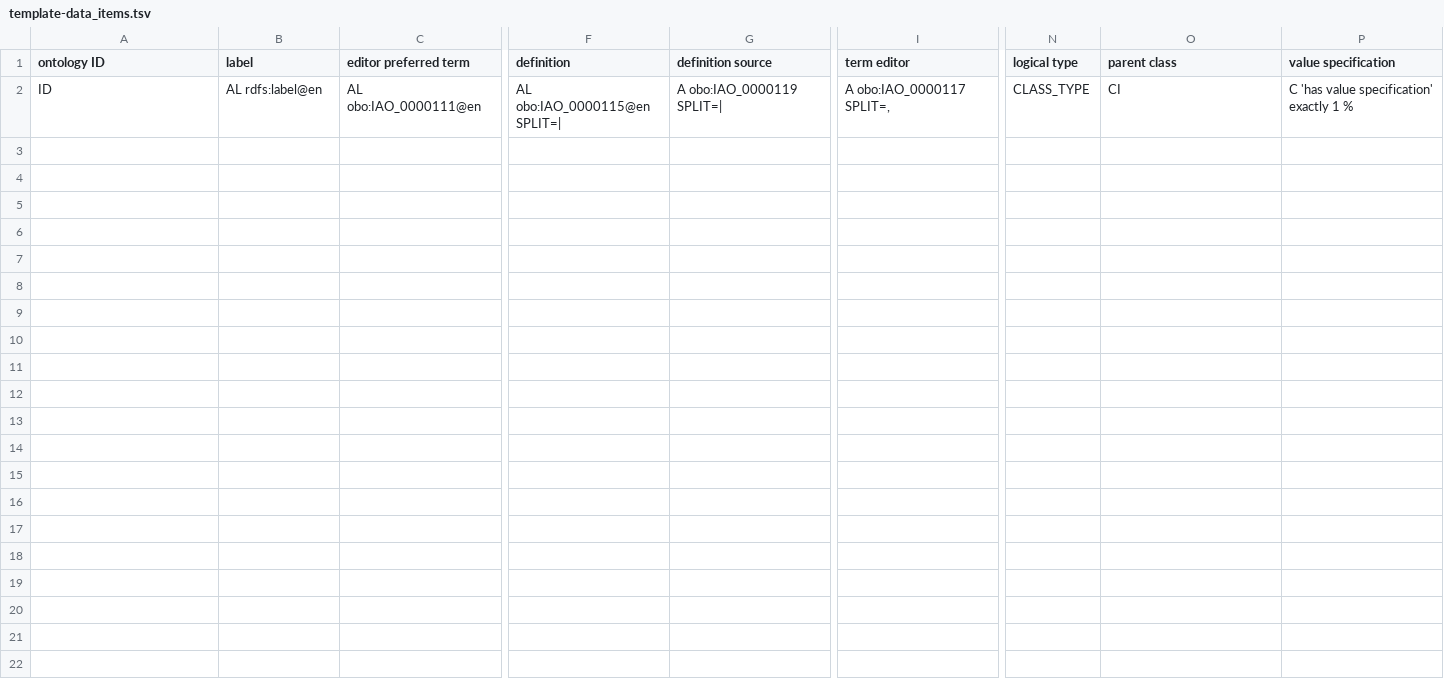
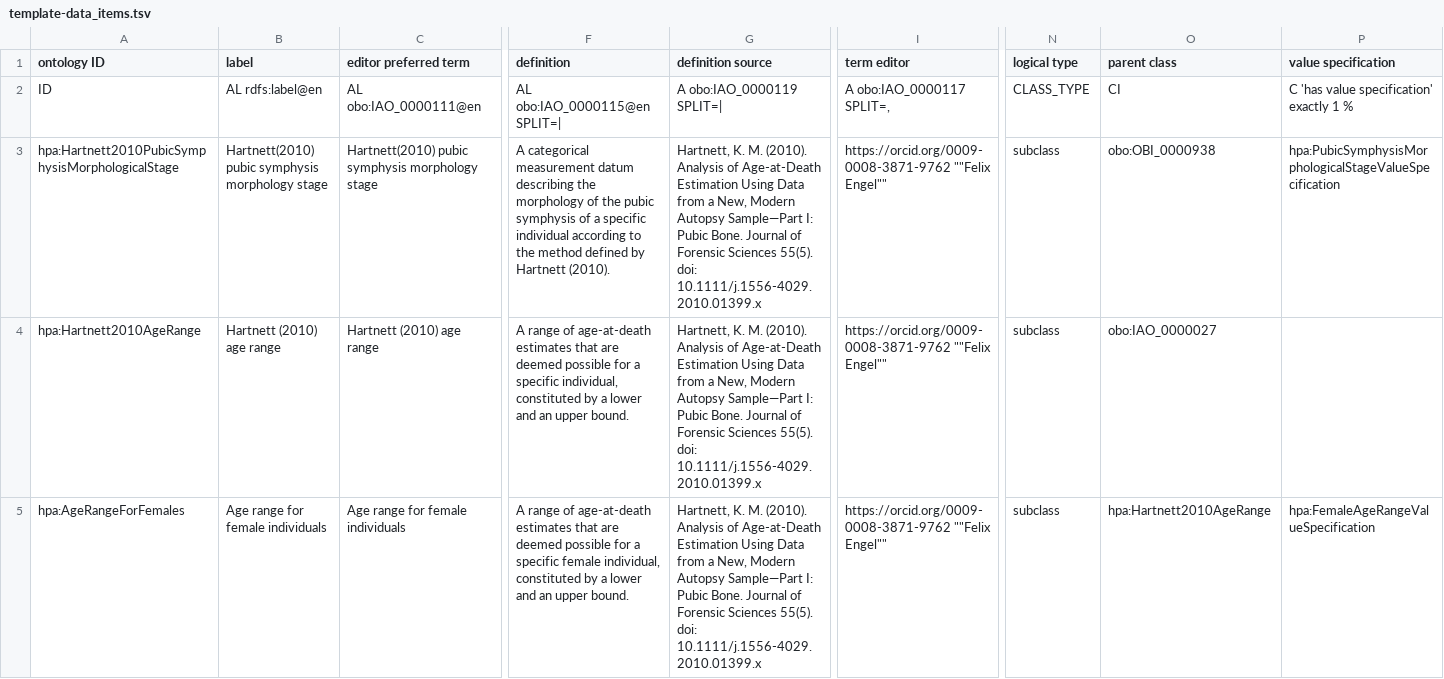
Before and after one commit to RDFBones/HartnettPubicAge, a TSV file: template-data_items.tsv, drawn as a sheet; only a part is shown, gaps mark what is left out; rows hold the shown columns only; the diff names each change by its address in the sheet, - before the commit and + after, or states it on an @@ line.

Commit message:
Started work on data item template.

```diff
--- a/template-data_items.tsv
+++ b/template-data_items.tsv
+row 3: hpa:Hartnett2010PubicSymphysisMorphologicalStage | Hartnett(2010) pubic symphysis morphology stage | Hartnett(2010) pubic symphysis morphology stage | A categorical measurement datum describing the morphology of the pubic symphysis of a specific individual according to the method defined by Hartnett (2010). | Hartnett, K. M. (2010). Analysis of Age-at-Death Estimation Using Data from a New, Modern Autopsy Sample—Part I: Pubic Bone. Journal of Forensic Sciences 55(5). doi: 10.1111/j.1556-4029.2010.01399.x | https://orcid.org/0009-0008-3871-9762 ""Felix Engel"" | subclass | obo:OBI_0000938 | hpa:PubicSymphysisMorphologicalStageValueSpecification
+row 4: hpa:Hartnett2010AgeRange | Hartnett (2010) age range | Hartnett (2010) age range | A range of age-at-death estimates that are deemed possible for a specific individual, constituted by a lower and an upper bound. | Hartnett, K. M. (2010). Analysis of Age-at-Death Estimation Using Data from a New, Modern Autopsy Sample—Part I: Pubic Bone. Journal of Forensic Sciences 55(5). doi: 10.1111/j.1556-4029.2010.01399.x | https://orcid.org/0009-0008-3871-9762 ""Felix Engel"" | subclass | obo:IAO_0000027
+row 5: hpa:AgeRangeForFemales | Age range for female individuals | Age range for female individuals | A range of age-at-death estimates that are deemed possible for a specific female individual, constituted by a lower and an upper bound. | Hartnett, K. M. (2010). Analysis of Age-at-Death Estimation Using Data from a New, Modern Autopsy Sample—Part I: Pubic Bone. Journal of Forensic Sciences 55(5). doi: 10.1111/j.1556-4029.2010.01399.x | https://orcid.org/0009-0008-3871-9762 ""Felix Engel"" | subclass | hpa:Hartnett2010AgeRange | hpa:FemaleAgeRangeValueSpecification
```
